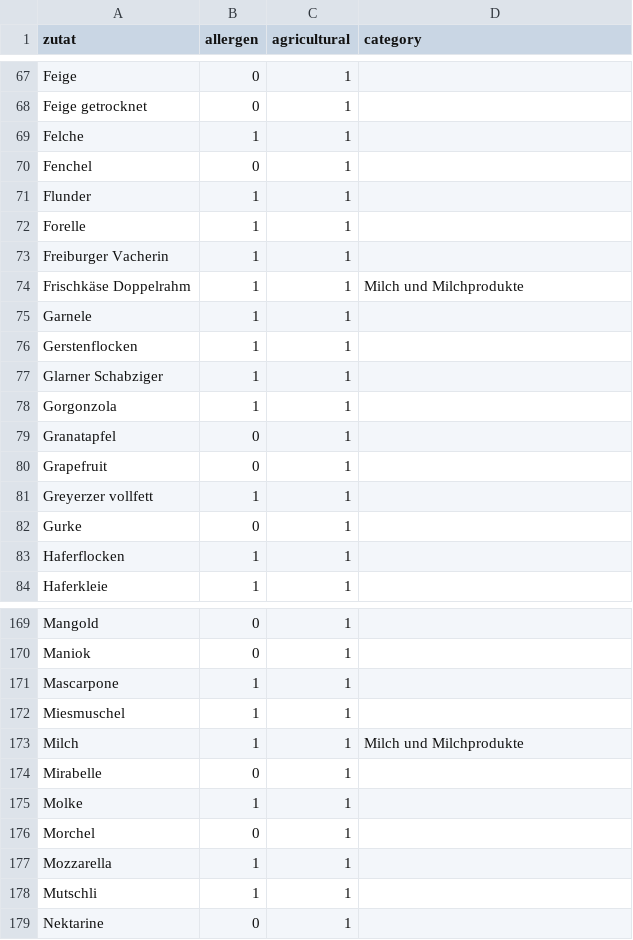
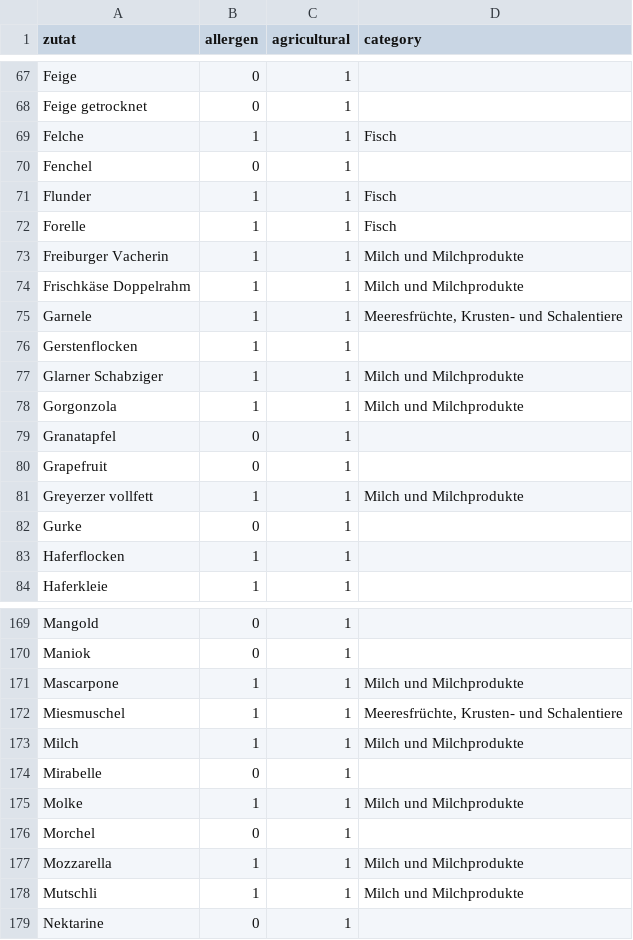
Before and after one commit to bar9/open-farming-hackdays-label-creator, a CSV file: src/food_db.csv, drawn as a sheet; only a part is shown, gaps mark what is left out; the diff covers the shown part only.

Commit message:
feat(DEC-25b): Milchprodukte zeigen Herkunft immer, Namensgebend ohne Herkunfts-Einfluss
Mirjam (12.11.2026, Herkunftsangaben aktualisiert):
- is_dairy_ingredient_name: Namens-Fallback für Milchprodukte ohne
  BLV/food_db-Kategorie (Butter, «Greyerzer, vollfett»)
- food_db.csv: 64 tierische Einträge kategorisiert (Milch, Fleisch,
  Fisch, Meeresfrüchte, Eier)
- food_db-Lookups normalisieren Namen (BLV-Kommaschreibweise) → fixt
  auch fehlende Allergen-Hervorhebung bei «Greyerzer, vollfett»
- Namensgebend beeinflusst nur noch die Mengenangabe, nicht die
  Herkunftsanzeige/-pflicht
- Schoggi-Cookie-Test: OPEN-Punkt Vollmilchpulver durch Mirjams
  Antwort geklärt (Milchprodukte immer)

```diff
--- a/src/food_db.csv
+++ b/src/food_db.csv
@@ -68,15 +68,15 @@ Feige,0,1,
 Feige getrocknet,0,1,
-Felche,1,1,
+Felche,1,1,Fisch
 Fenchel,0,1,
-Flunder,1,1,
-Forelle,1,1,
-Freiburger Vacherin,1,1,
+Flunder,1,1,Fisch
+Forelle,1,1,Fisch
+Freiburger Vacherin,1,1,Milch und Milchprodukte
 Frischkäse Doppelrahm,1,1,Milch und Milchprodukte
-Garnele,1,1,
+Garnele,1,1,"Meeresfrüchte, Krusten- und Schalentiere"
 Gerstenflocken,1,1,
-Glarner Schabziger,1,1,
-Gorgonzola,1,1,
+Glarner Schabziger,1,1,Milch und Milchprodukte
+Gorgonzola,1,1,Milch und Milchprodukte
 Granatapfel,0,1,
 Grapefruit,0,1,
-Greyerzer vollfett,1,1,
+Greyerzer vollfett,1,1,Milch und Milchprodukte
 Gurke,0,1,
@@ -170,10 +170,10 @@ Mangold,0,1,
 Maniok,0,1,
-Mascarpone,1,1,
-Miesmuschel,1,1,
+Mascarpone,1,1,Milch und Milchprodukte
+Miesmuschel,1,1,"Meeresfrüchte, Krusten- und Schalentiere"
 Milch,1,1,Milch und Milchprodukte
 Mirabelle,0,1,
-Molke,1,1,
+Molke,1,1,Milch und Milchprodukte
 Morchel,0,1,
-Mozzarella,1,1,
-Mutschli,1,1,
+Mozzarella,1,1,Milch und Milchprodukte
+Mutschli,1,1,Milch und Milchprodukte
 Nektarine,0,1,
```
Also changed, not shown: 51 edited cells elsewhere in this file, 5 other files.
